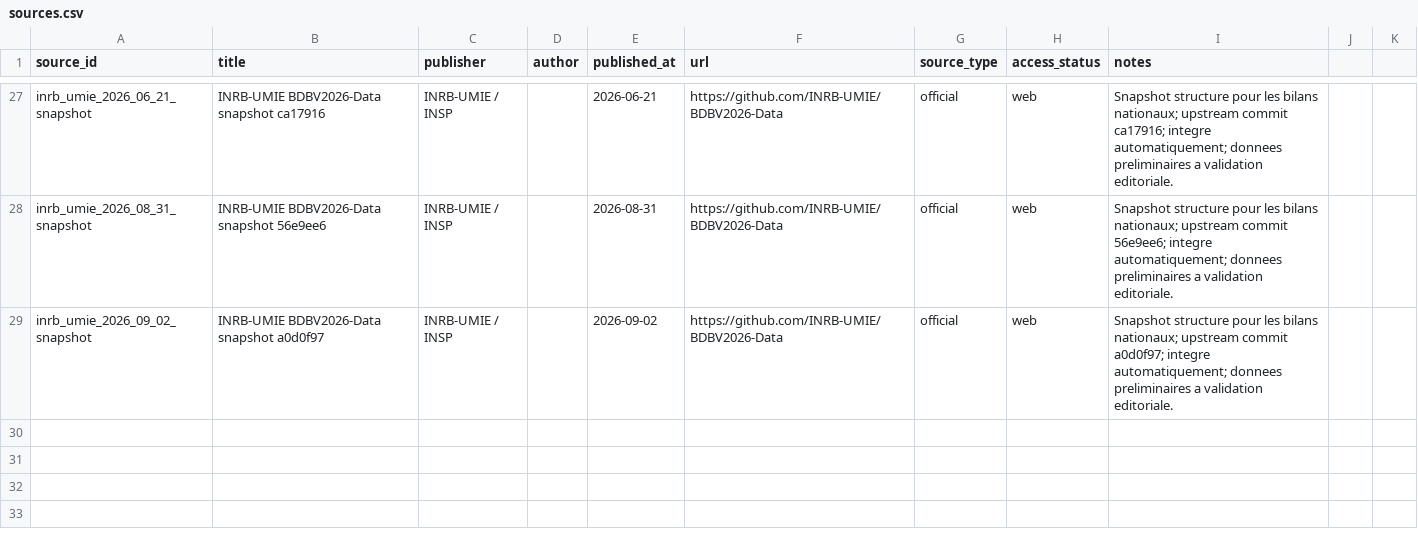
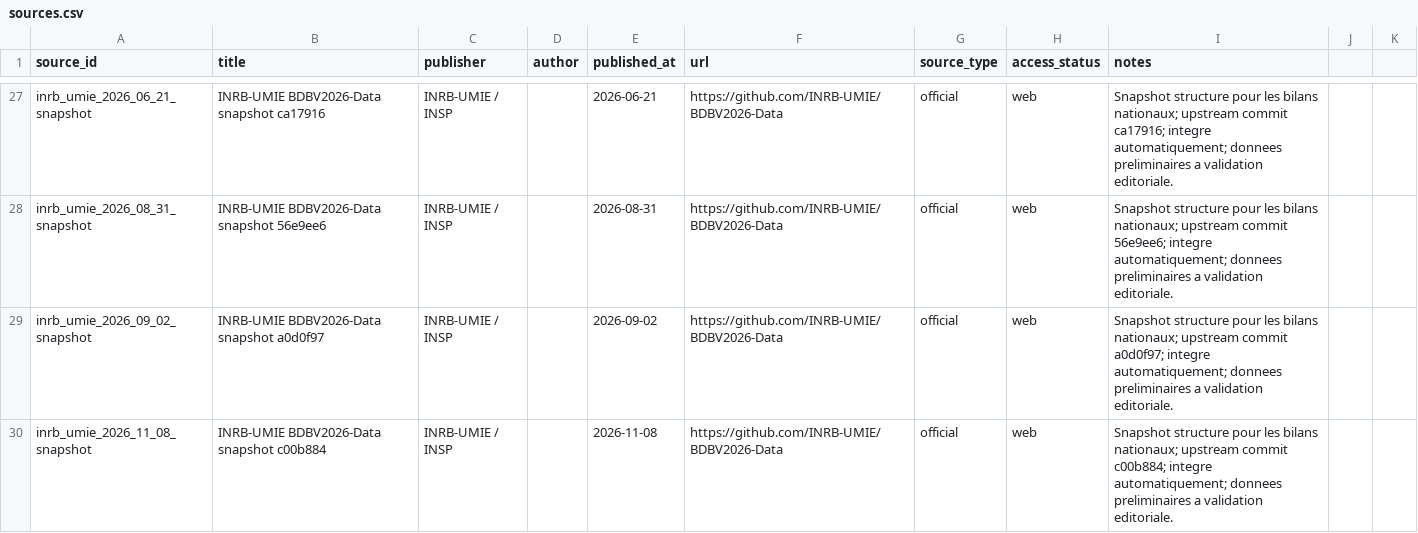
Before and after one commit to hericlibong/ebola, a CSV file: public/data/reference/sources.csv, drawn as a sheet; only a part is shown, gaps mark what is left out; the diff names each change by its address in the sheet, - before the commit and + after, or states it on an @@ line.

```diff
--- a/public/data/reference/sources.csv
+++ b/public/data/reference/sources.csv
+row 30: inrb_umie_2026_11_08_snapshot | INRB-UMIE BDBV2026-Data snapshot c00b884 | INRB-UMIE / INSP |  | 2026-11-08 | https://github.com/INRB-UMIE/BDBV2026-Data | official | web | Snapshot structure pour les bilans nationaux; upstream commit c00b884; integre automatiquement; donnees preliminaires a validation editoriale.
```
Also changed, not shown: 2 other files.
